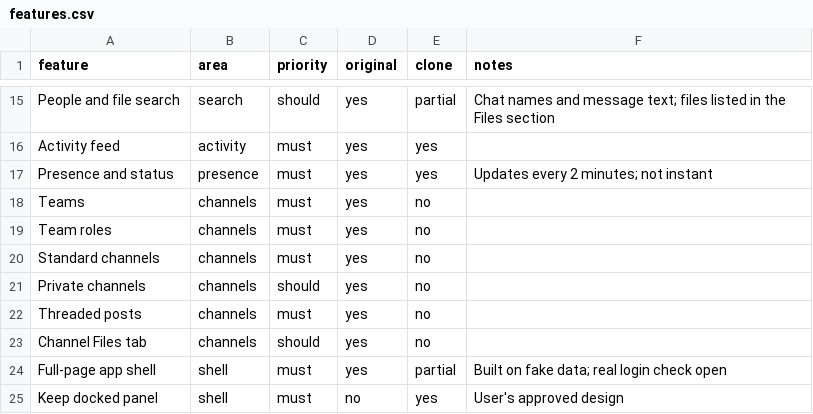
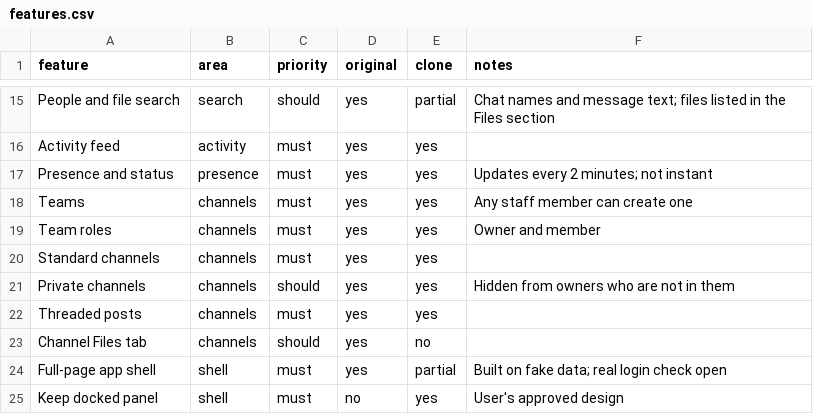
Before and after one commit to abhijithabcapitals/ABCRM, a CSV file: Messenger Module/replica/features.csv, drawn as a sheet; only a part is shown, gaps mark what is left out.

```diff
--- a/Messenger Module/replica/features.csv
+++ b/Messenger Module/replica/features.csv
@@ -17,7 +17,7 @@ Activity feed,activity,must,yes,yes,
 Presence and status,presence,must,yes,yes,Updates every 2 minutes; not instant
-Teams,channels,must,yes,no,
-Team roles,channels,must,yes,no,
-Standard channels,channels,must,yes,no,
-Private channels,channels,should,yes,no,
-Threaded posts,channels,must,yes,no,
+Teams,channels,must,yes,yes,Any staff member can create one
+Team roles,channels,must,yes,yes,Owner and member
+Standard channels,channels,must,yes,yes,
+Private channels,channels,should,yes,yes,Hidden from owners who are not in them
+Threaded posts,channels,must,yes,yes,
 Channel Files tab,channels,should,yes,no,
```
Also changed, not shown: 29 other files.
